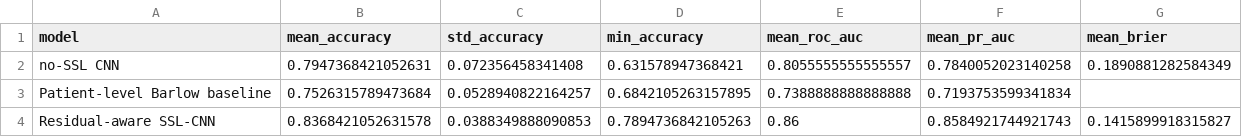
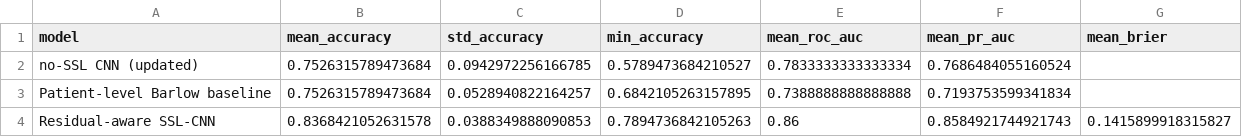
Before and after one commit to CaiPeterJiazhen/EEG_PredictStokeDLModel, a CSV file: results/tables/seed_stability_table.csv, drawn as a sheet.

```diff
--- a/results/tables/seed_stability_table.csv
+++ b/results/tables/seed_stability_table.csv
@@ -1,3 +1,3 @@
 model,mean_accuracy,std_accuracy,min_accuracy,mean_roc_auc,mean_pr_auc,mean_brier
-no-SSL CNN,0.7947368421052631,0.072356458341408,0.631578947368421,0.8055555555555557,0.7840052023140258,0.1890881282584349
+no-SSL CNN (updated),0.7526315789473684,0.0942972256166785,0.5789473684210527,0.7833333333333334,0.7686484055160524,
 Patient-level Barlow baseline,0.7526315789473684,0.0528940822164257,0.6842105263157895,0.7388888888888888,0.7193753599341834,
```
Also changed, not shown: results/tables/model_performance_main_table.csv, 9 other files.
